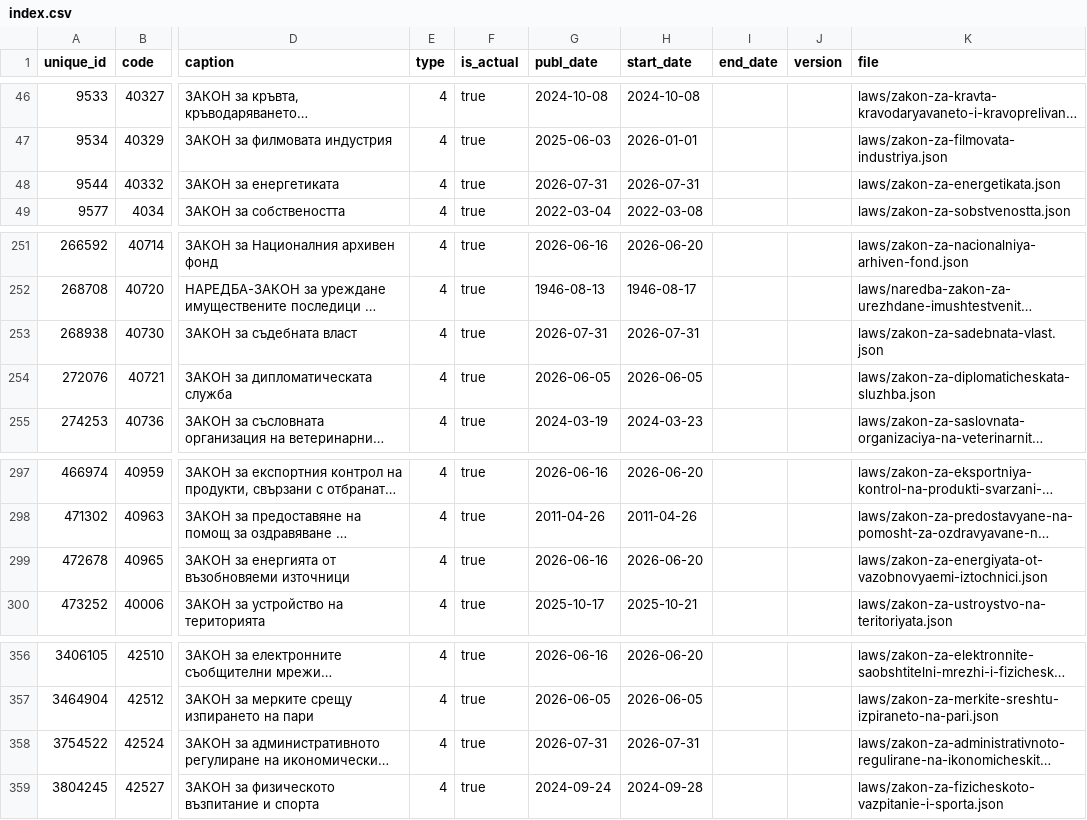
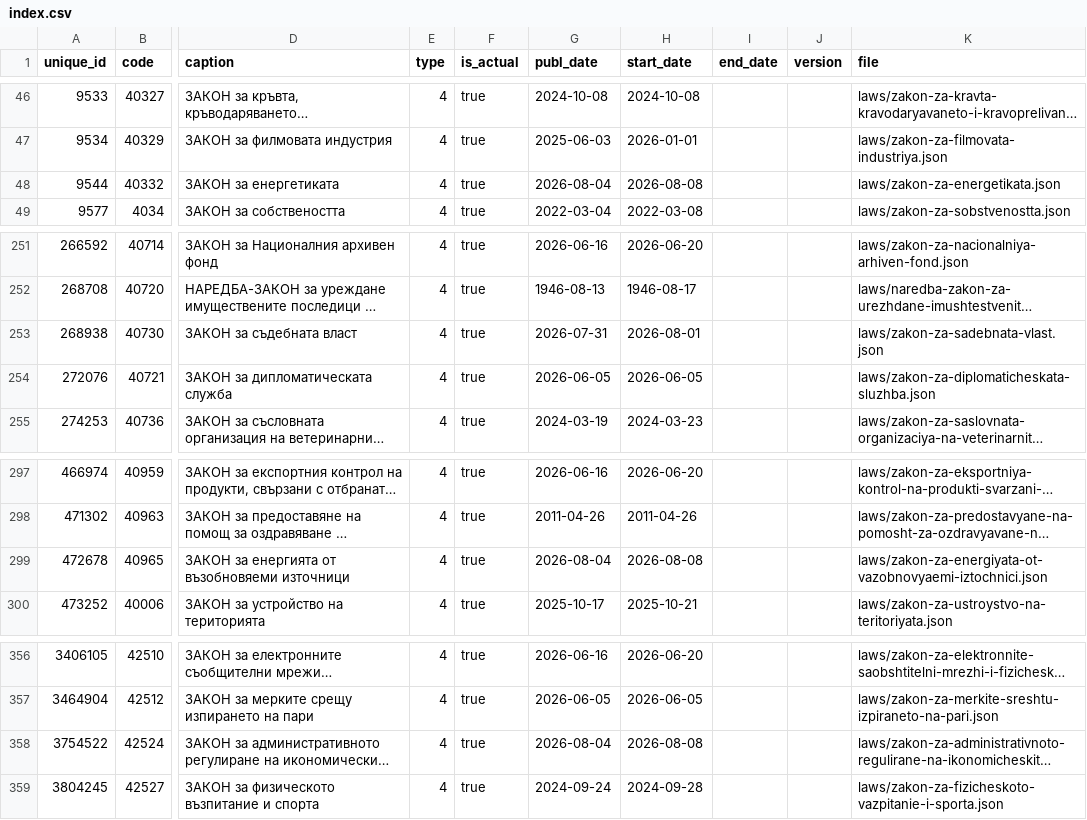
Before and after one commit to vlados/lawdiff, a CSV file: data/index.csv, drawn as a sheet; only a part is shown, gaps mark what is left out; long unchanged cells end in …; the diff names each change by its address in the sheet, - before the commit and + after, or states it on an @@ line.

Commit message:
data: daily refresh (2026-08-04, 424 laws)

```diff
--- a/data/index.csv
+++ b/data/index.csv
-G48 (publ_date): 2026-07-31
+G48 (publ_date): 2026-08-04
-H48 (start_date): 2026-07-31
+H48 (start_date): 2026-08-08
-H253 (start_date): 2026-07-31
+H253 (start_date): 2026-08-01
-G299 (publ_date): 2026-06-16
+G299 (publ_date): 2026-08-04
-H299 (start_date): 2026-06-20
+H299 (start_date): 2026-08-08
-G358 (publ_date): 2026-07-31
+G358 (publ_date): 2026-08-04
-H358 (start_date): 2026-07-31
+H358 (start_date): 2026-08-08
```
Also changed, not shown: 6 other files.
